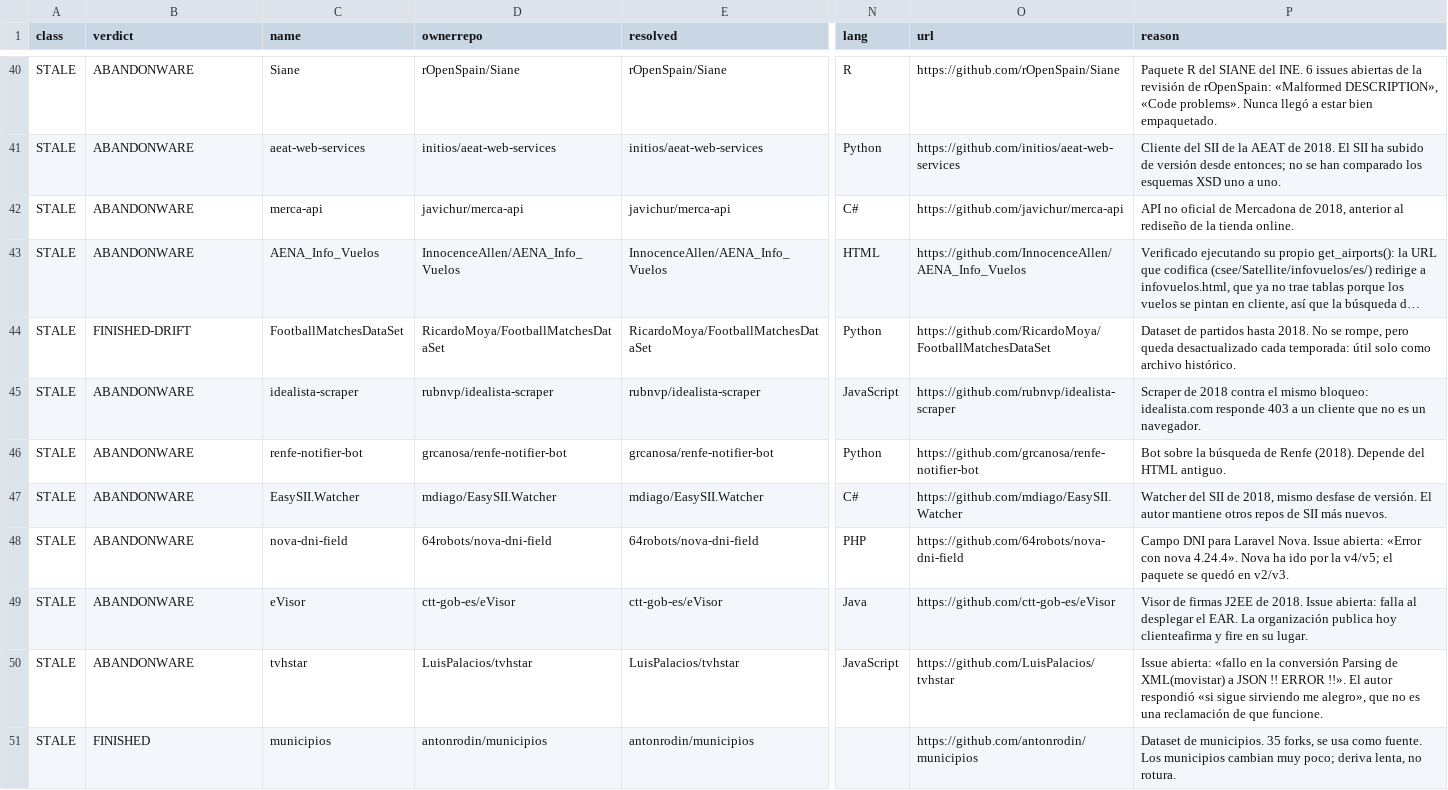
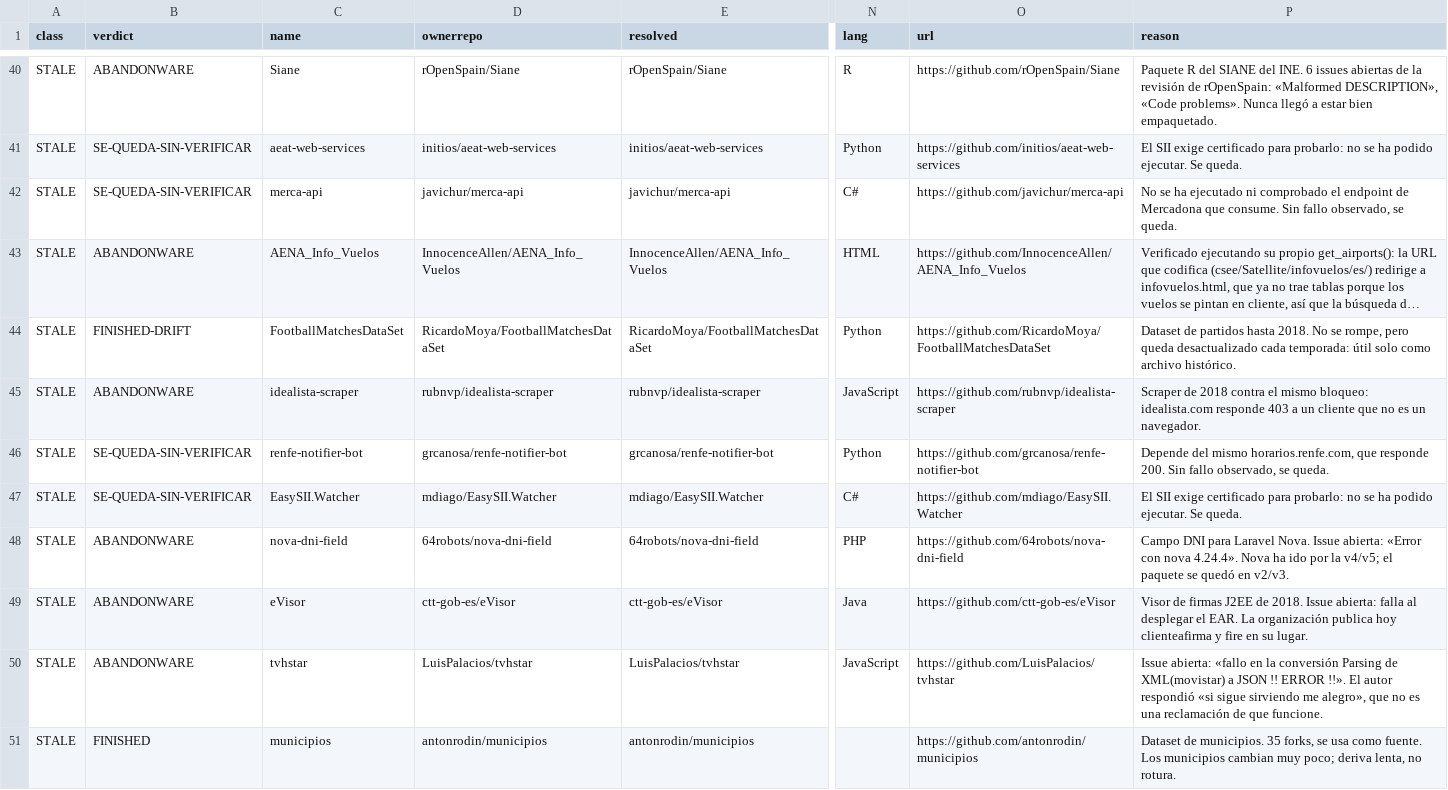
Before and after one commit to GeiserX/awesome-spain, a TSV file: docs/limpieza-2026-09.tsv, drawn as a sheet; only a part is shown, gaps mark what is left out; long unchanged cells end in …; the diff covers the shown part only; the diff names each change by its address in the sheet, - before the commit and + after, or states it on an @@ line.

Commit message:
Exige demostrar el fallo antes de retirar, y devuelve 16 entradas
La regla que escribí se contradecía: definía "funciona" como "funciona
contra el servicio español al que da soporte", pero la lista guarda a
propósito validadores de NIF, lectores de cuadernos AEB, librerías XAdES
y datasets, que no consumen ningún servicio. Tal cual, condenaba justo a
las entradas que pretendía proteger. Ahora el criterio es si sigue
haciendo su trabajo, y la comprobación contra el servicio solo aplica si
el proyecto consume alguno.

Y añade lo que faltaba: la carga de la prueba es de quien retira. Hay
que enseñar el fallo. Sin releases, sin estrellas o sin actividad no es
un fallo.

Aplicado a esta misma PR, 16 entradas vuelven. pycartociudad porque se
ha ejecutado y funciona: geocode, reverse_geocode y
route_between_two_points devuelven datos del IGN. Las otras 15 porque no
se ha podido demostrar que fallen: los cinco scrapers de Renfe siguen
teniendo un horarios.renfe.com que responde 200, y el resto necesita
certificados, hardware o un stack que no se ha levantado.

Las seis de la EMT sí se quedan fuera, ahora con la prueba delante:
opendata.emtmadrid.es/Servicios-web/BUS devuelve 404 y
servicios.emtmadrid.es no responde.

```diff
--- a/docs/limpieza-2026-09.tsv
+++ b/docs/limpieza-2026-09.tsv
-B41:B42 (verdict): ABANDONWARE
+B41:B42 (verdict): SE-QUEDA-SIN-VERIFICAR
-P41 (reason): Cliente del SII de la AEAT de 2018. El SII ha subido de versión desde entonces; no se han comparado los esquemas XSD uno a uno.
+P41 (reason): El SII exige certificado para probarlo: no se ha podido ejecutar. Se queda.
-P42 (reason): API no oficial de Mercadona de 2018, anterior al rediseño de la tienda online.
+P42 (reason): No se ha ejecutado ni comprobado el endpoint de Mercadona que consume. Sin fallo observado, se queda.
-B46:B47 (verdict): ABANDONWARE
+B46:B47 (verdict): SE-QUEDA-SIN-VERIFICAR
-P46 (reason): Bot sobre la búsqueda de Renfe (2018). Depende del HTML antiguo.
+P46 (reason): Depende del mismo horarios.renfe.com, que responde 200. Sin fallo observado, se queda.
-P47 (reason): Watcher del SII de 2018, mismo desfase de versión. El autor mantiene otros repos de SII más nuevos.
+P47 (reason): El SII exige certificado para probarlo: no se ha podido ejecutar. Se queda.
```
Also changed, not shown: 30 edited cells elsewhere in this file, 5 other files.
